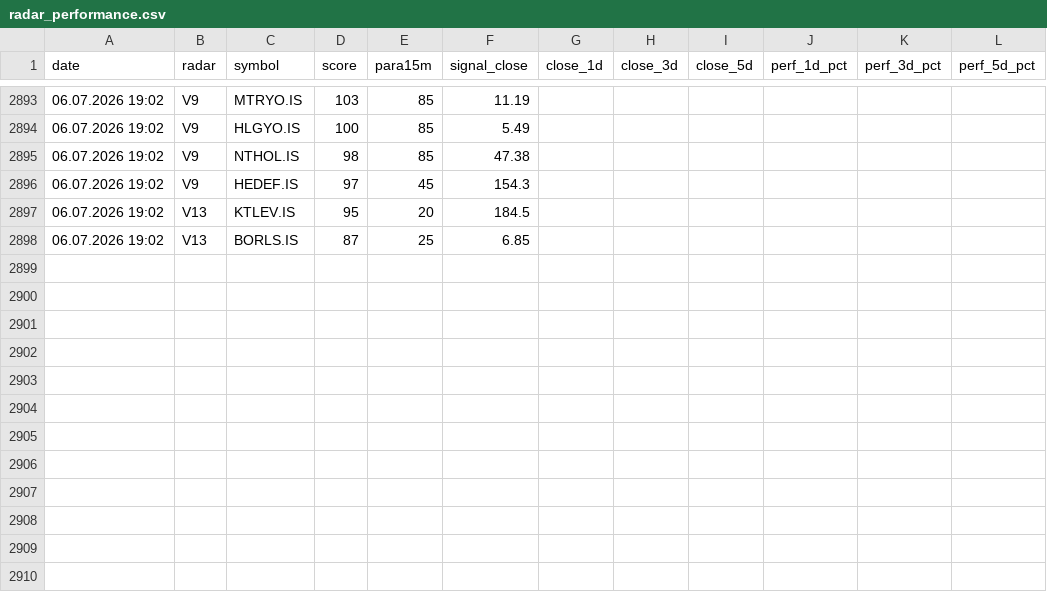
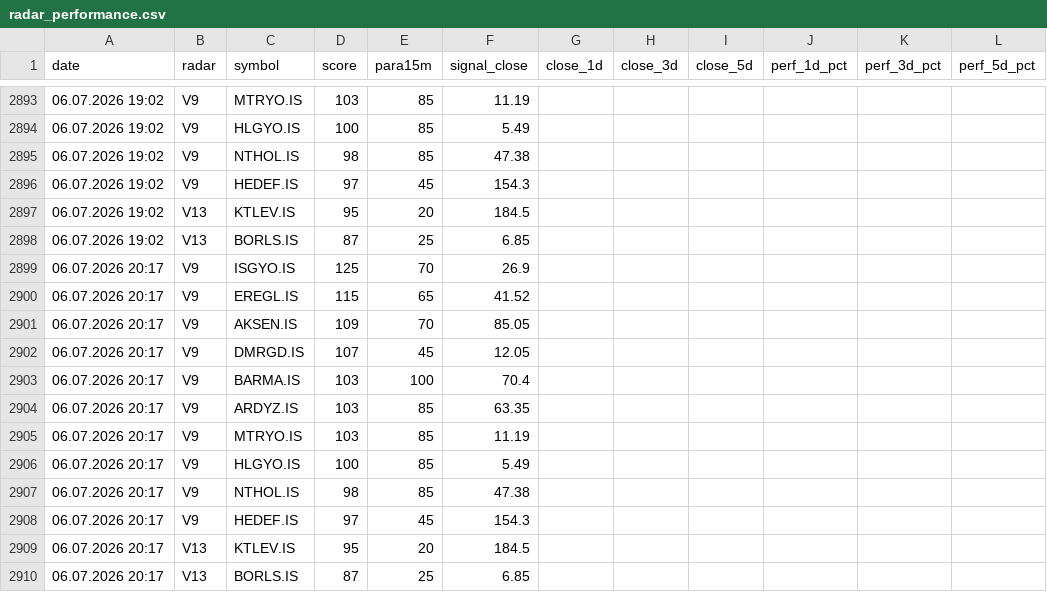
Before and after one commit to gokhan-bist-radar/gokhan-bist-radar, a CSV file: radar_performance.csv, drawn as a sheet; only a part is shown, gaps mark what is left out; the diff names each change by its address in the sheet, - before the commit and + after, or states it on an @@ line.

```diff
--- a/radar_performance.csv
+++ b/radar_performance.csv
+row 2899: 06.07.2026 20:17 | V9 | ISGYO.IS | 125 | 70 | 26.9
+row 2900: 06.07.2026 20:17 | V9 | EREGL.IS | 115 | 65 | 41.52
+row 2901: 06.07.2026 20:17 | V9 | AKSEN.IS | 109 | 70 | 85.05
+row 2902: 06.07.2026 20:17 | V9 | DMRGD.IS | 107 | 45 | 12.05
+row 2903: 06.07.2026 20:17 | V9 | BARMA.IS | 103 | 100 | 70.4
+row 2904: 06.07.2026 20:17 | V9 | ARDYZ.IS | 103 | 85 | 63.35
+row 2905: 06.07.2026 20:17 | V9 | MTRYO.IS | 103 | 85 | 11.19
+row 2906: 06.07.2026 20:17 | V9 | HLGYO.IS | 100 | 85 | 5.49
+row 2907: 06.07.2026 20:17 | V9 | NTHOL.IS | 98 | 85 | 47.38
+row 2908: 06.07.2026 20:17 | V9 | HEDEF.IS | 97 | 45 | 154.3
+row 2909: 06.07.2026 20:17 | V13 | KTLEV.IS | 95 | 20 | 184.5
+row 2910: 06.07.2026 20:17 | V13 | BORLS.IS | 87 | 25 | 6.85
```
Also changed, not shown: radar_memory.csv, radar_signals.csv.
